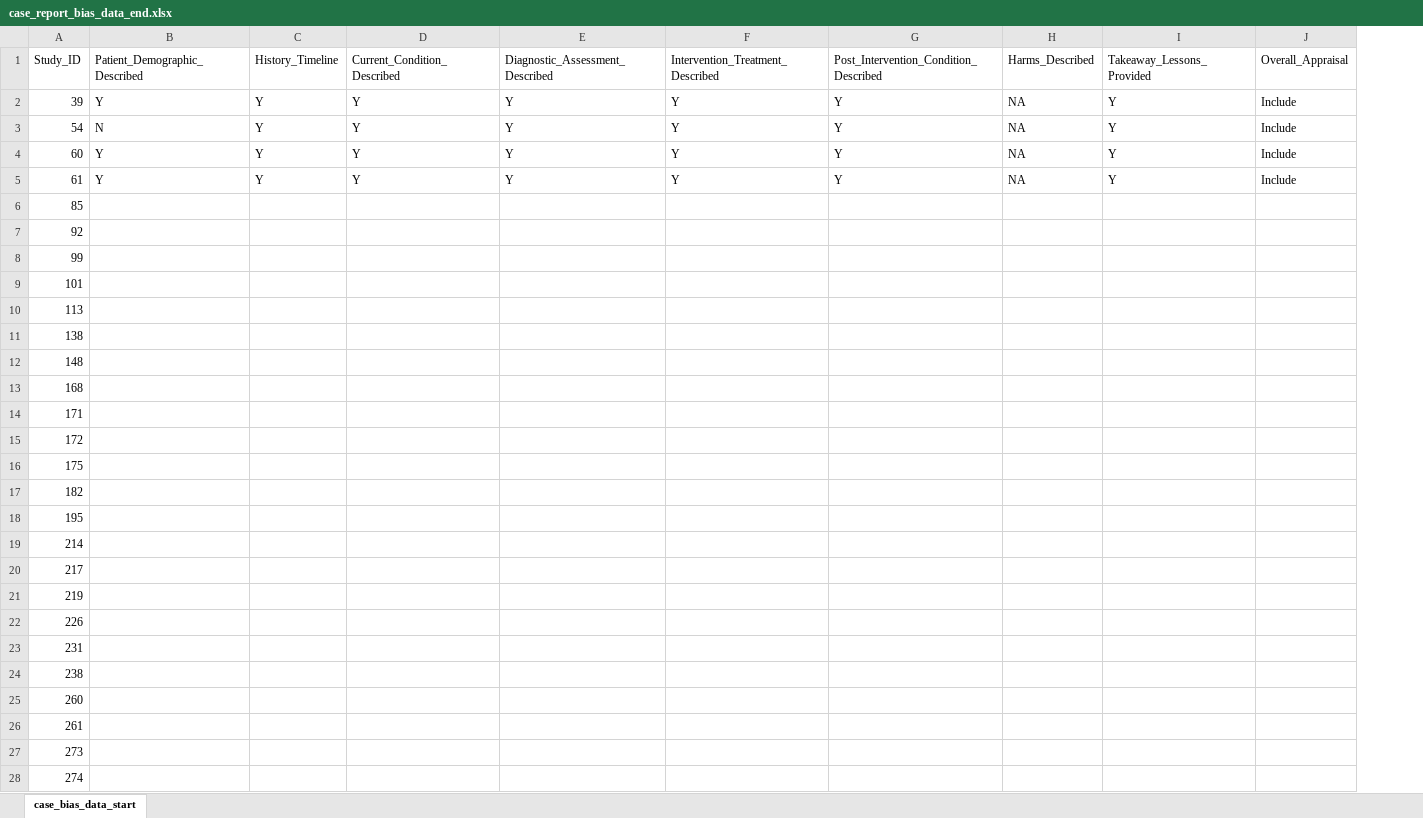
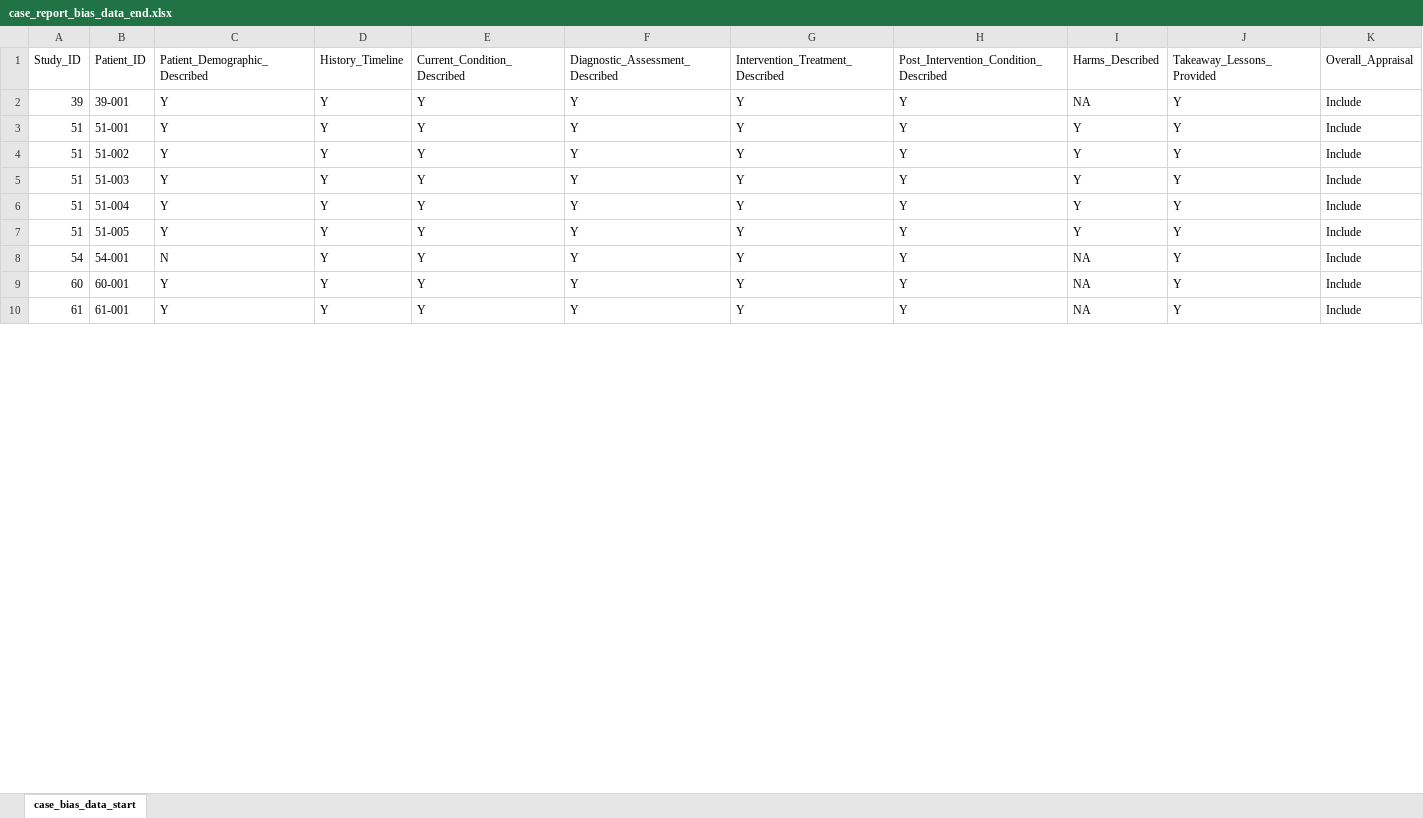
Before and after one commit to jackgedge/iifo_systematic_review, an Excel workbook: input/raw_data/bias_assessment/case_report_bias_data_end.xlsx, sheet case_bias_data_start, drawn as a sheet; only a part is shown; values as stored, in another font and other column widths than the file's, no borders; removed rows and columns are numbered as before the commit, all else as after; rows hold the shown columns only; the diff covers the shown part only; the diff names each change by its address in the sheet, - before the commit and + after, or states it on an @@ line.

Commit message:
Continued bias assessment

```diff
--- a/input/raw_data/bias_assessment/case_report_bias_data_end.xlsx (sheet case_bias_data_start)
+++ b/input/raw_data/bias_assessment/case_report_bias_data_end.xlsx (sheet case_bias_data_start)
+column B (Patient_ID), row 2: 39-001; rows 8-10: 54-001 | 60-001 | 61-001
+row 3: 51 | 51-001 | Y | Y | Y | Y | Y | Y | Y | Y | Include
+row 4: 51 | 51-002 | Y | Y | Y | Y | Y | Y | Y | Y | Include
+row 5: 51 | 51-003 | Y | Y | Y | Y | Y | Y | Y | Y | Include
+row 6: 51 | 51-004 | Y | Y | Y | Y | Y | Y | Y | Y | Include
+row 7: 51 | 51-005 | Y | Y | Y | Y | Y | Y | Y | Y | Include
-row 6: 85
-row 7: 92
-row 8: 99
-row 9: 101
-row 10: 113
-row 11: 138
-row 12: 148
-row 13: 168
-row 14: 171
-row 15: 172
-row 16: 175
-row 17: 182
-row 18: 195
-row 19: 214
-row 20: 217
-row 21: 219
-row 22: 226
-row 23: 231
-row 24: 238
-row 25: 260
-row 26: 261
-row 27: 273
-row 28: 274
```
Also changed, not shown: 86 added rows and 6 removed rows elsewhere in this sheet, 4 other files.
